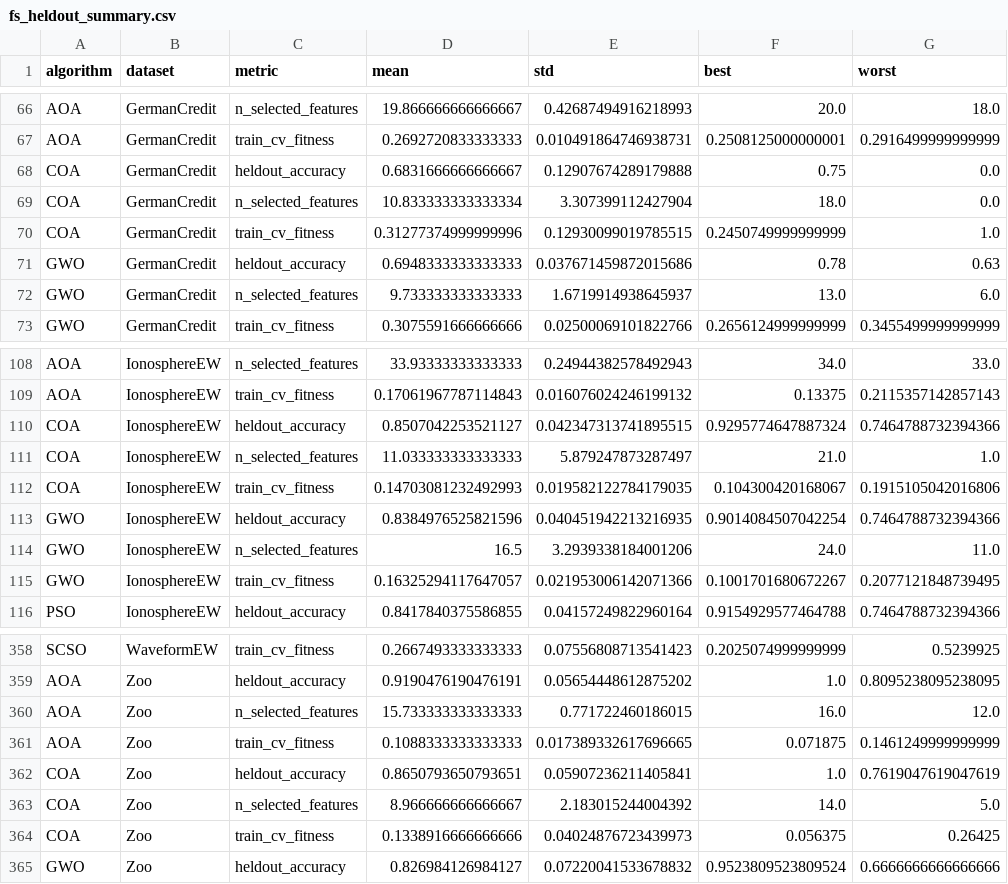
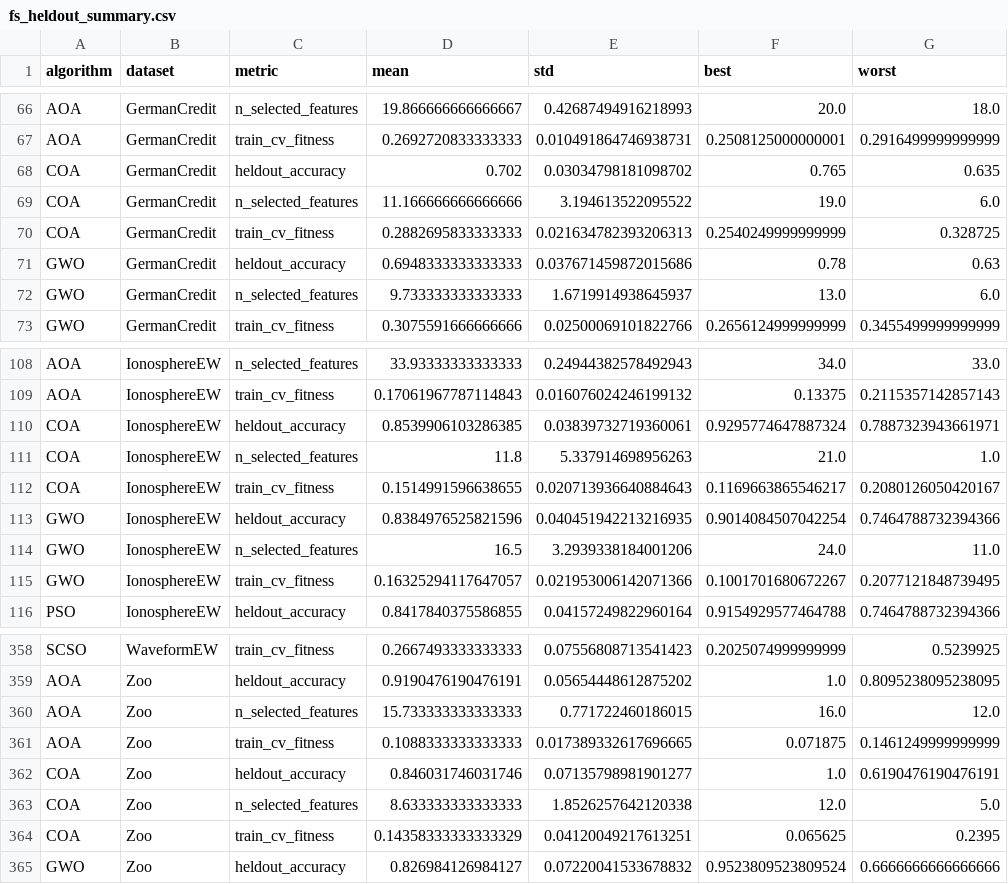
Before and after one commit to zstarrynight1/RG-SCSO, a CSV file: experiments/results_fs_heldout/fs_heldout_summary.csv, drawn as a sheet; only a part is shown, gaps mark what is left out; the diff covers the shown part only.

```diff
--- a/experiments/results_fs_heldout/fs_heldout_summary.csv
+++ b/experiments/results_fs_heldout/fs_heldout_summary.csv
@@ -67,5 +67,5 @@ AOA,GermanCredit,n_selected_features,19.866666666666667,0.42687494916218993,20.0
 AOA,GermanCredit,train_cv_fitness,0.2692720833333333,0.010491864746938731,0.2508125000000001,0.2916499999999999
-COA,GermanCredit,heldout_accuracy,0.6831666666666667,0.12907674289179888,0.75,0.0
-COA,GermanCredit,n_selected_features,10.833333333333334,3.307399112427904,18.0,0.0
-COA,GermanCredit,train_cv_fitness,0.31277374999999996,0.12930099019785515,0.2450749999999999,1.0
+COA,GermanCredit,heldout_accuracy,0.702,0.03034798181098702,0.765,0.635
+COA,GermanCredit,n_selected_features,11.166666666666666,3.194613522095522,19.0,6.0
+COA,GermanCredit,train_cv_fitness,0.2882695833333333,0.021634782393206313,0.2540249999999999,0.328725
 GWO,GermanCredit,heldout_accuracy,0.6948333333333333,0.037671459872015686,0.78,0.63
@@ -109,5 +109,5 @@ AOA,IonosphereEW,n_selected_features,33.93333333333333,0.24944382578492943,34.0,
 AOA,IonosphereEW,train_cv_fitness,0.17061967787114843,0.016076024246199132,0.13375,0.2115357142857143
-COA,IonosphereEW,heldout_accuracy,0.8507042253521127,0.042347313741895515,0.9295774647887324,0.7464788732394366
-COA,IonosphereEW,n_selected_features,11.033333333333333,5.879247873287497,21.0,1.0
-COA,IonosphereEW,train_cv_fitness,0.14703081232492993,0.019582122784179035,0.104300420168067,0.1915105042016806
+COA,IonosphereEW,heldout_accuracy,0.8539906103286385,0.03839732719360061,0.9295774647887324,0.7887323943661971
+COA,IonosphereEW,n_selected_features,11.8,5.337914698956263,21.0,1.0
+COA,IonosphereEW,train_cv_fitness,0.1514991596638655,0.020713936640884643,0.1169663865546217,0.2080126050420167
 GWO,IonosphereEW,heldout_accuracy,0.8384976525821596,0.040451942213216935,0.9014084507042254,0.7464788732394366
@@ -361,5 +361,5 @@ AOA,Zoo,n_selected_features,15.733333333333333,0.771722460186015,16.0,12.0
 AOA,Zoo,train_cv_fitness,0.1088333333333333,0.017389332617696665,0.071875,0.1461249999999999
-COA,Zoo,heldout_accuracy,0.8650793650793651,0.05907236211405841,1.0,0.7619047619047619
-COA,Zoo,n_selected_features,8.966666666666667,2.183015244004392,14.0,5.0
-COA,Zoo,train_cv_fitness,0.1338916666666666,0.04024876723439973,0.056375,0.26425
+COA,Zoo,heldout_accuracy,0.846031746031746,0.07135798981901277,1.0,0.6190476190476191
+COA,Zoo,n_selected_features,8.633333333333333,1.8526257642120338,12.0,5.0
+COA,Zoo,train_cv_fitness,0.14358333333333329,0.04120049217613251,0.065625,0.2395
 GWO,Zoo,heldout_accuracy,0.826984126984127,0.07220041533678832,0.9523809523809524,0.6666666666666666
```
Also changed, not shown: 96 edited cells elsewhere in this file, experiments/results_fs_heldout/fs_heldout_results.csv, experiments/results_fs_heldout/paired_diff_ci.csv, 13 other files.
